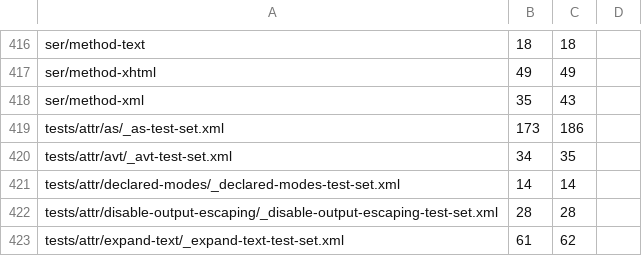
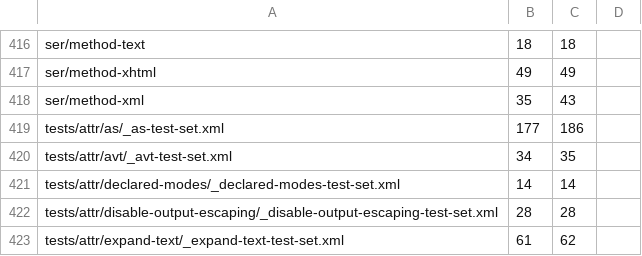
Before and after one commit to phoenixmldb/phoenixmldb-xslt, a TSV file: scripts/conformance-baseline.tsv, drawn as a sheet; only a part is shown, gaps mark what is left out.

```diff
--- a/scripts/conformance-baseline.tsv
+++ b/scripts/conformance-baseline.tsv
@@ -418,3 +418,3 @@ ser/method-xhtml	49	49
 ser/method-xml	35	43
-tests/attr/as/_as-test-set.xml	173	186
+tests/attr/as/_as-test-set.xml	177	186
 tests/attr/avt/_avt-test-set.xml	34	35
```
Also changed, not shown: 9 other files.
